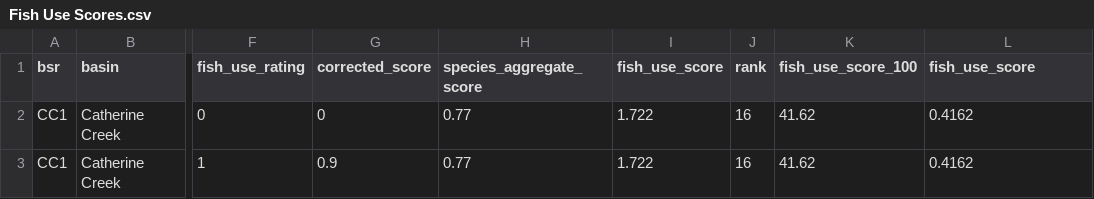
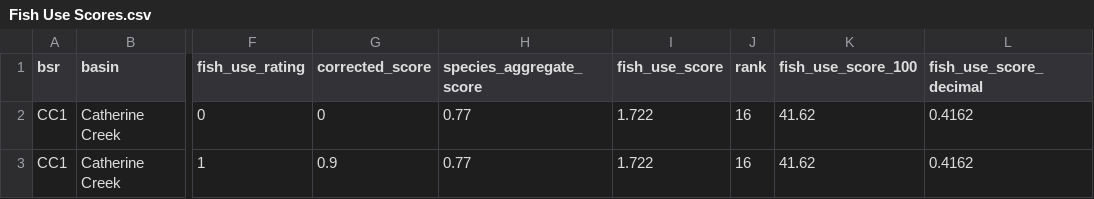
Before and after one commit to atdunwoody/atlas_lvl1-2_scoring_webapp, a CSV file: data/inputs/Fish Use Scores.csv, drawn as a sheet; only a part is shown, gaps mark what is left out; the diff names each change by its address in the sheet, - before the commit and + after, or states it on an @@ line.

```diff
--- a/data/inputs/Fish Use Scores.csv
+++ b/data/inputs/Fish Use Scores.csv
-L1: fish_use_score
+L1: fish_use_score_decimal
```
Also changed, not shown: data/outputs/QC/assumptions_for_review.csv, data/outputs/action_scores.csv, 12 other files.
